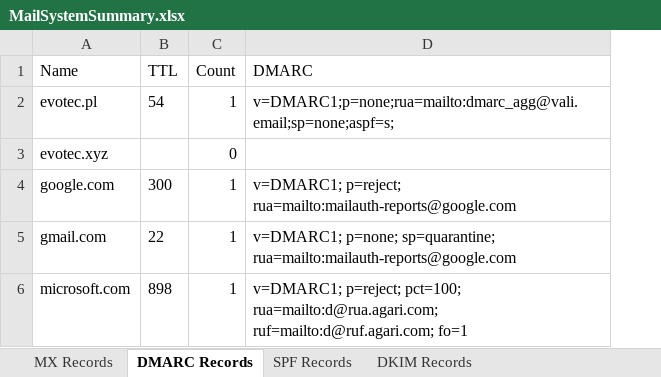
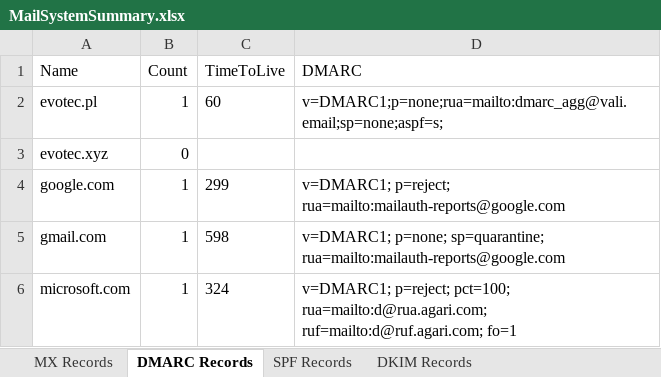
Before and after one commit to EvotecIT/Mailozaurr, an Excel workbook: Examples/Output/MailSystemSummary.xlsx, sheet DMARC Records, drawn as a sheet; values as stored, in another font and other column widths than the file's, no borders; removed rows and columns are numbered as before the commit, all else as after; the diff names each change by its address in the sheet, - before the commit and + after, or states it on an @@ line.

```diff
--- a/Examples/Output/MailSystemSummary.xlsx (sheet DMARC Records)
+++ b/Examples/Output/MailSystemSummary.xlsx (sheet DMARC Records)
-column B (TTL), rows 2-6: 54 |  | 300 | 22 | 898
+column C (TimeToLive), rows 2-6: 60 |  | 299 | 598 | 324
```
Also changed, not shown: sheet MX Records, sheet SPF Records, 2 other files.
